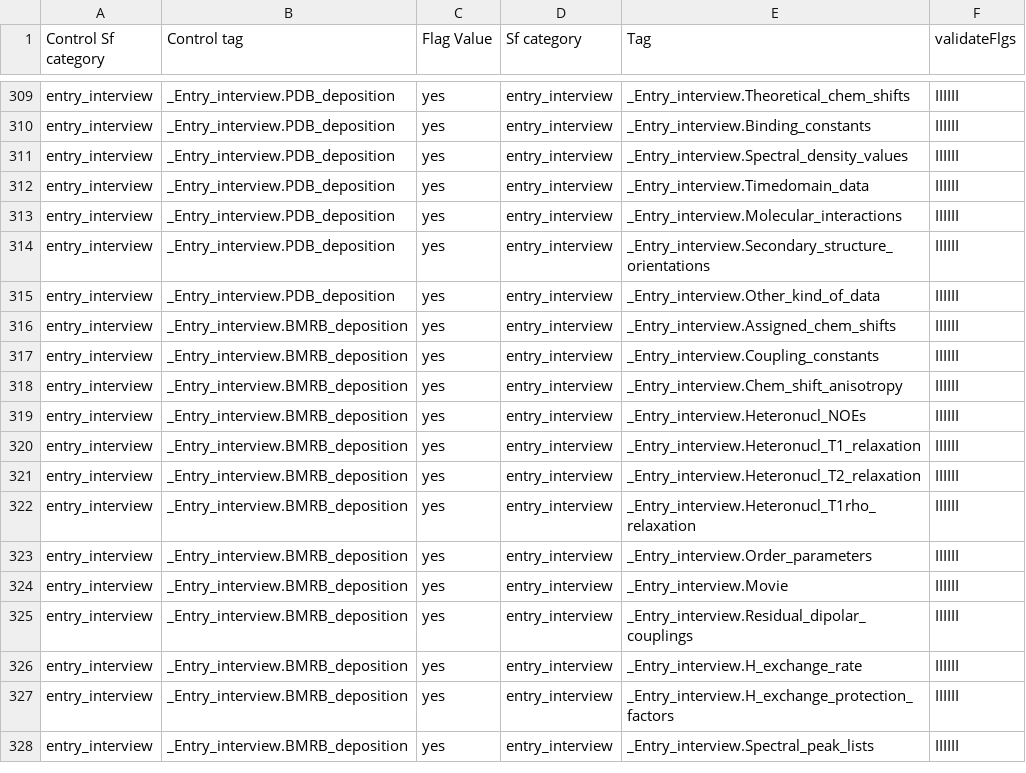
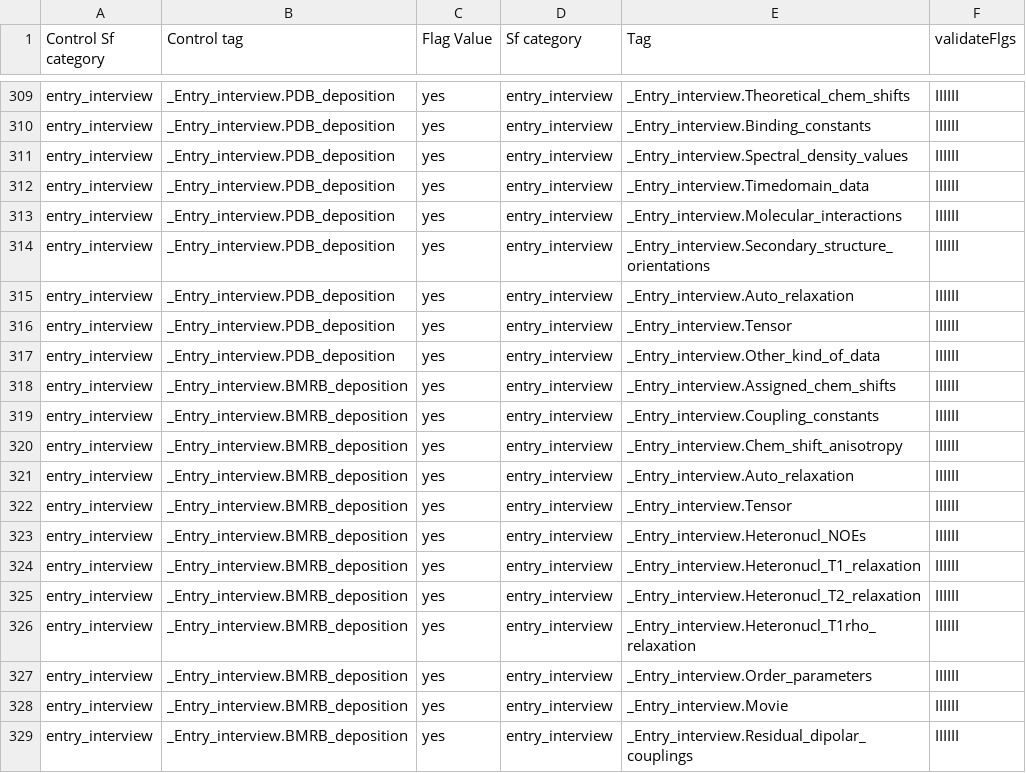
Before and after one commit to bmrb-io/nmr-star-dictionary, a CSV file: bmrb_star_v3_files/adit_input/adit_tag_validation.csv, drawn as a sheet; only a part is shown, gaps mark what is left out; the shorter side is filled out with more unchanged rows; the diff names each change by its address in the sheet, - before the commit and + after, or states it on an @@ line.

```diff
--- a/bmrb_star_v3_files/adit_input/adit_tag_validation.csv
+++ b/bmrb_star_v3_files/adit_input/adit_tag_validation.csv
+row 315: entry_interview | _Entry_interview.PDB_deposition | yes | entry_interview | _Entry_interview.Auto_relaxation | IIIIII
+row 316: entry_interview | _Entry_interview.PDB_deposition | yes | entry_interview | _Entry_interview.Tensor | IIIIII
+row 321: entry_interview | _Entry_interview.BMRB_deposition | yes | entry_interview | _Entry_interview.Auto_relaxation | IIIIII
+row 322: entry_interview | _Entry_interview.BMRB_deposition | yes | entry_interview | _Entry_interview.Tensor | IIIIII
```
Also changed, not shown: 2 other files.
